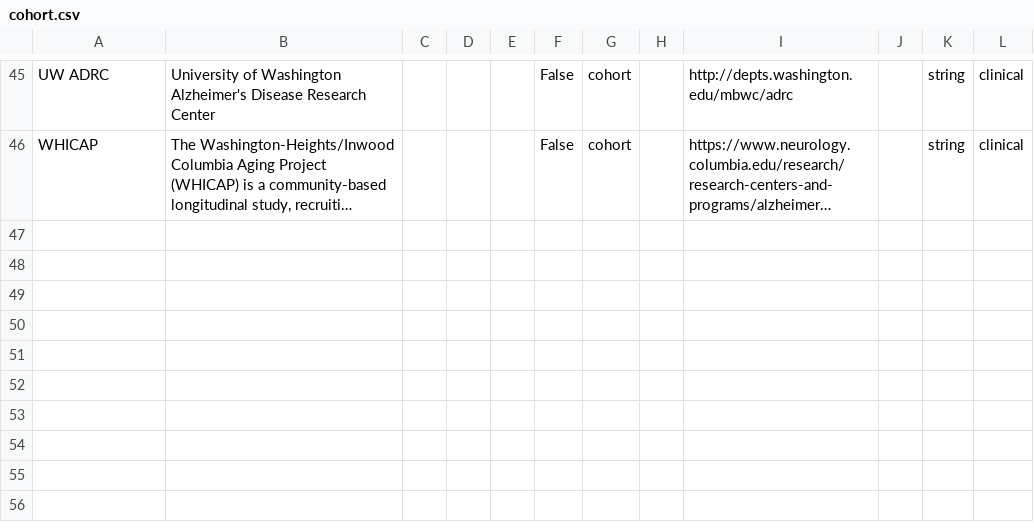
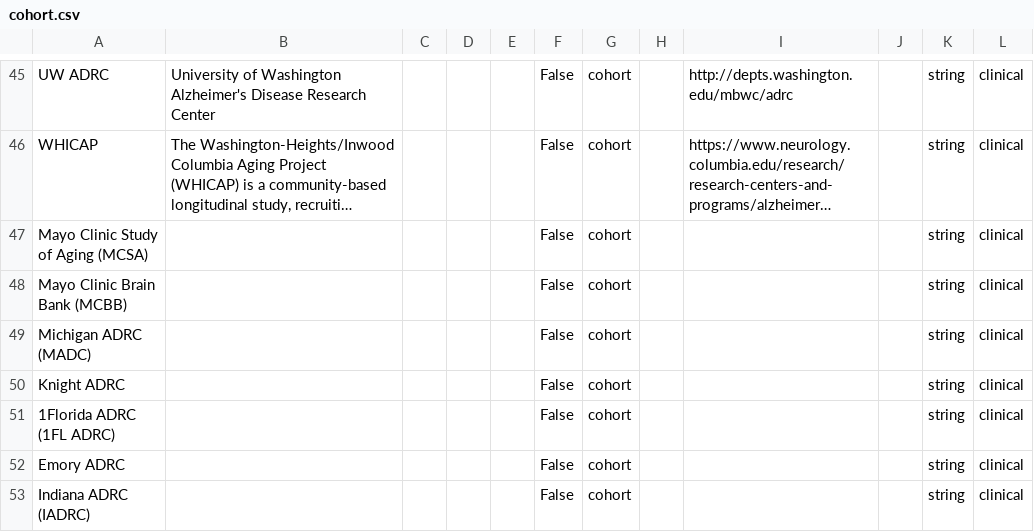
Before and after one commit to adknowledgeportal/data-models, a CSV file: modules/clinical/cohort.csv, drawn as a sheet; only a part is shown, gaps mark what is left out; long unchanged cells end in …; the diff names each change by its address in the sheet, - before the commit and + after, or states it on an @@ line.

```diff
--- a/modules/clinical/cohort.csv
+++ b/modules/clinical/cohort.csv
+row 47: Mayo Clinic Study of Aging (MCSA) |  |  |  |  | False | cohort |  |  |  | string | clinical
+row 48: Mayo Clinic Brain Bank (MCBB) |  |  |  |  | False | cohort |  |  |  | string | clinical
+row 49: Michigan ADRC (MADC) |  |  |  |  | False | cohort |  |  |  | string | clinical
+row 50: Knight ADRC |  |  |  |  | False | cohort |  |  |  | string | clinical
+row 51: 1Florida ADRC (1FL ADRC) |  |  |  |  | False | cohort |  |  |  | string | clinical
+row 52: Emory ADRC |  |  |  |  | False | cohort |  |  |  | string | clinical
+row 53: Indiana ADRC (IADRC) |  |  |  |  | False | cohort |  |  |  | string | clinical
```
Also changed, not shown: modules/clinical/diagnosis.csv, modules/clinical/pH.csv, 8 other files.
